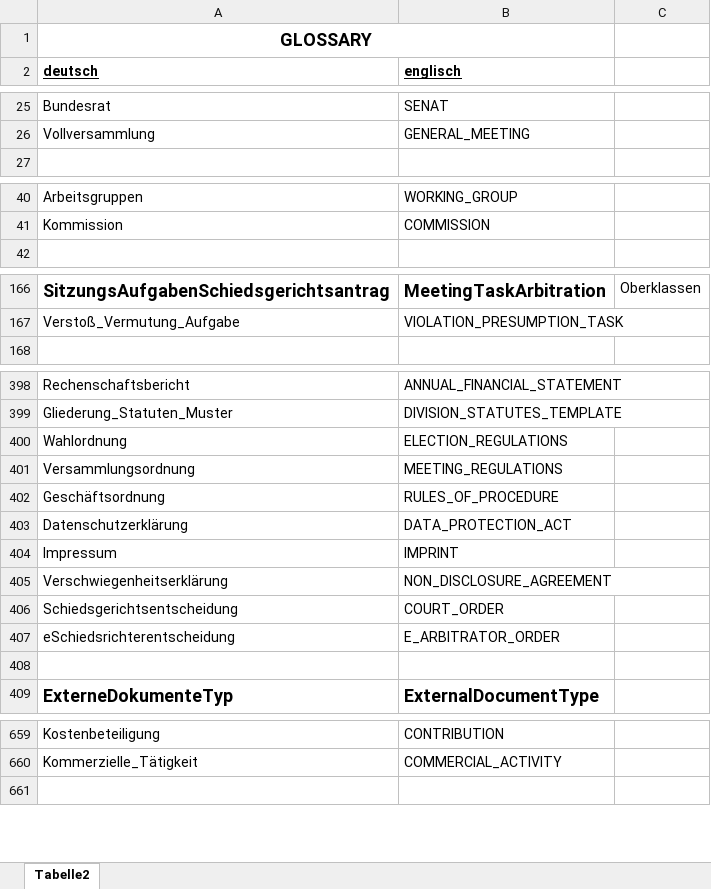
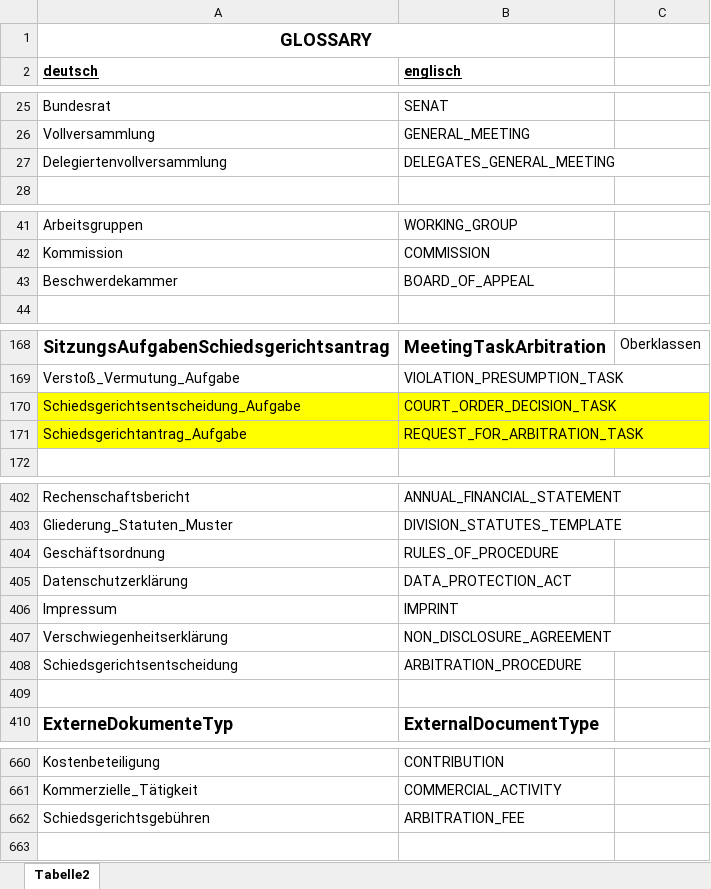
Before and after one commit to DecentralizedAutonomousParty/specs, an Excel workbook: Glossary_deutsch_englisch.xlsx, sheet Tabelle2, drawn as a sheet; only a part is shown, gaps mark what is left out; values as stored, in another font and other column widths than the file's, no borders; removed rows and columns are numbered as before the commit, all else as after; the diff covers the shown part only; the diff names each change by its address in the sheet, - before the commit and + after, or states it on an @@ line.

```diff
--- a/Glossary_deutsch_englisch.xlsx (sheet Tabelle2)
+++ b/Glossary_deutsch_englisch.xlsx (sheet Tabelle2)
+row 27: Delegiertenvollversammlung | DELEGATES_GENERAL_MEETING
+row 43: Beschwerdekammer | BOARD_OF_APPEAL
+row 170: Schiedsgerichtsentscheidung_Aufgabe | COURT_ORDER_DECISION_TASK
+row 171: Schiedsgerichtantrag_Aufgabe | REQUEST_FOR_ARBITRATION_TASK
-row 400: Wahlordnung | ELECTION_REGULATIONS
-row 401: Versammlungsordnung | MEETING_REGULATIONS
-B408 (englisch): COURT_ORDER
+B408 (englisch): ARBITRATION_PROCEDURE
-row 407: eSchiedsrichterentscheidung | E_ARBITRATOR_ORDER
+row 662: Schiedsgerichtsgebühren | ARBITRATION_FEE
```
Also changed, not shown: 57 added rows, 2 edited cells and cell formats elsewhere in this sheet, 2 other files.
